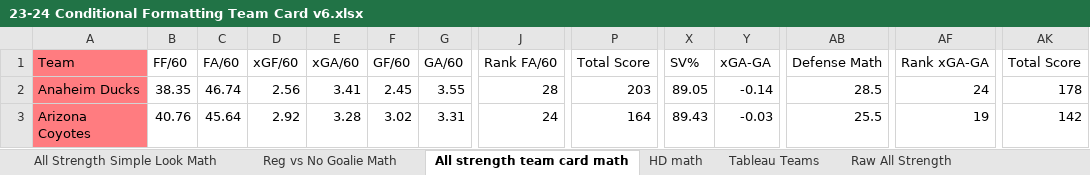
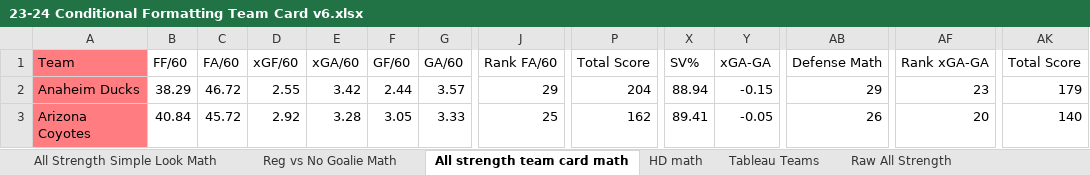
Before and after one commit to hatch47/DataAnalystProjects, an Excel workbook: 2023-24 Conditional Formatting Cards/23-24 Conditional Formatting Team Card v6.xlsx, sheet All strength team card math, drawn as a sheet; only a part is shown, gaps mark what is left out; values as stored, in another font and other column widths than the file's, no borders; the diff covers the shown part only; the diff names each change by its address in the sheet, - before the commit and + after, or states it on an @@ line.

```diff
--- a/2023-24 Conditional Formatting Cards/23-24 Conditional Formatting Team Card v6.xlsx (sheet All strength team card math)
+++ b/2023-24 Conditional Formatting Cards/23-24 Conditional Formatting Team Card v6.xlsx (sheet All strength team card math)
-B2 (FF/60): 38.35
+B2 (FF/60): 38.29
-C2 (FA/60): 46.74
+C2 (FA/60): 46.72
-D2 (xGF/60): 2.56
+D2 (xGF/60): 2.55
-E2 (xGA/60): 3.41
+E2 (xGA/60): 3.42
-F2 (GF/60): 2.45
+F2 (GF/60): 2.44
-G2 (GA/60): 3.55
+G2 (GA/60): 3.57
-J2 (Rank FA/60): 28
+J2 (Rank FA/60): 29
-P2 (Total Score): 203
+P2 (Total Score): 204
-X2 (SV%): 89.05
+X2 (SV%): 88.94
-Y2 (xGA-GA): -0.14
+Y2 (xGA-GA): -0.15
-AB2 (Defense Math): 28.5
+AB2 (Defense Math): 29
-AF2 (Rank xGA-GA): 24
+AF2 (Rank xGA-GA): 23
-AK2 (Total Score): 178
+AK2 (Total Score): 179
-B3 (FF/60): 40.76
+B3 (FF/60): 40.84
-C3 (FA/60): 45.64
+C3 (FA/60): 45.72
-F3 (GF/60): 3.02
+F3 (GF/60): 3.05
-G3 (GA/60): 3.31
+G3 (GA/60): 3.33
-J3 (Rank FA/60): 24
+J3 (Rank FA/60): 25
-P3 (Total Score): 164
+P3 (Total Score): 162
-X3 (SV%): 89.43
+X3 (SV%): 89.41
-Y3 (xGA-GA): -0.03
+Y3 (xGA-GA): -0.05
-AB3 (Defense Math): 25.5
+AB3 (Defense Math): 26
-AF3 (Rank xGA-GA): 19
+AF3 (Rank xGA-GA): 20
-AK3 (Total Score): 142
+AK3 (Total Score): 140
```
Also changed, not shown: 525 edited cells elsewhere in this sheet, sheet Raw All Strength, sheet All Strength Simple Look Math, sheet HD Best Team List, sheet HD math, sheet Best Team All Strength, sheet HD Best Team List No Goalie, 6 more sheets, formulas that keep their value, 3 other files.
